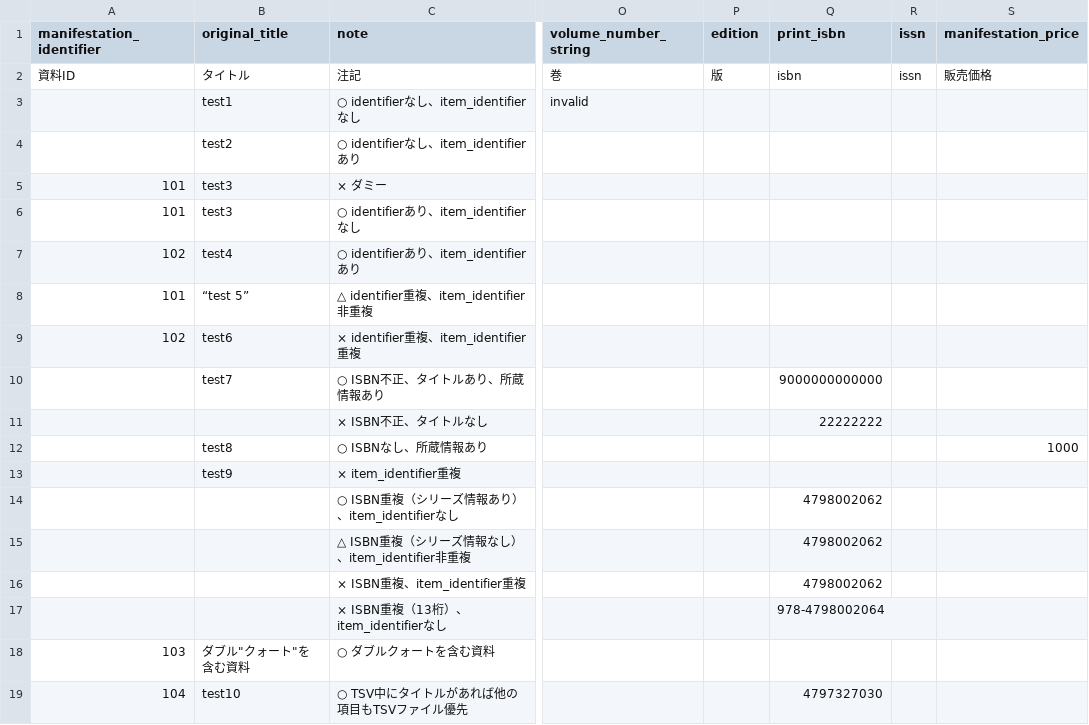
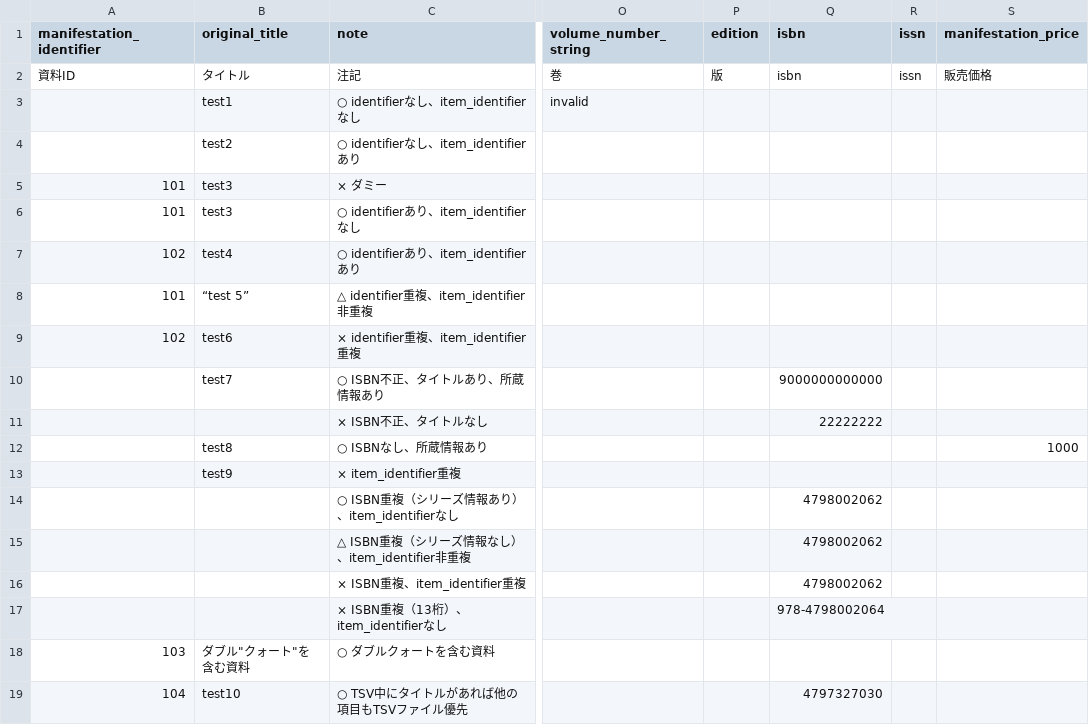
Before and after one commit to next-l/enju_biblio, a TSV file: examples/resource_import_file_sample1.tsv, drawn as a sheet; only a part is shown, gaps mark what is left out; the diff names each change by its address in the sheet, - before the commit and + after, or states it on an @@ line.

```diff
--- a/examples/resource_import_file_sample1.tsv
+++ b/examples/resource_import_file_sample1.tsv
-Q1: print_isbn
+Q1: isbn
```
Also changed, not shown: examples/resource_import_file_sample2.tsv, examples/resource_import_file_sample3.tsv, 1 other file.
